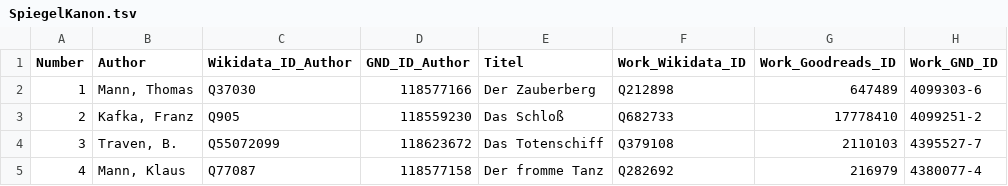
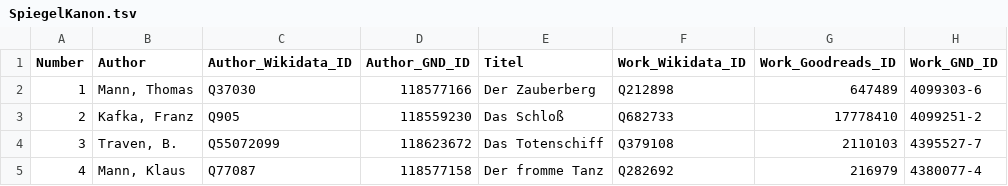
Before and after one commit to temporal-communities/spiegel-canon, a TSV file: SpiegelKanon.tsv, drawn as a sheet; only a part is shown; the diff names each change by its address in the sheet, - before the commit and + after, or states it on an @@ line.

Commit message:
Aligned headers
Changes Wikidata_Author_ID into Author_Wikidata_ID etc.

```diff
--- a/SpiegelKanon.tsv
+++ b/SpiegelKanon.tsv
-C1: Wikidata_ID_Author
+C1: Author_Wikidata_ID
-D1: GND_ID_Author
+D1: Author_GND_ID
```
